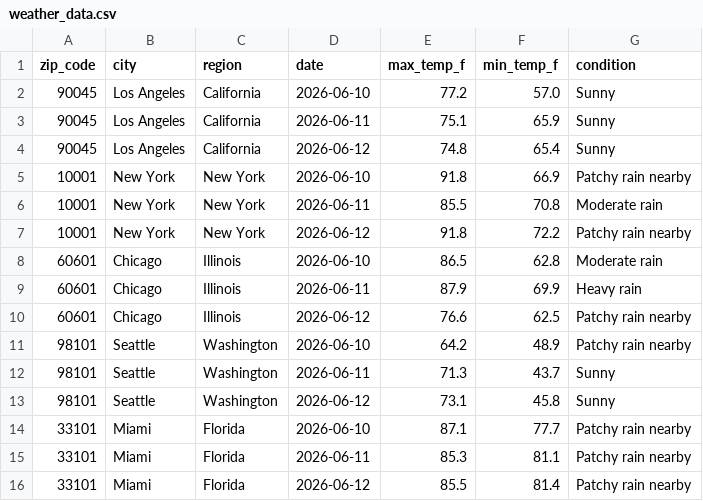
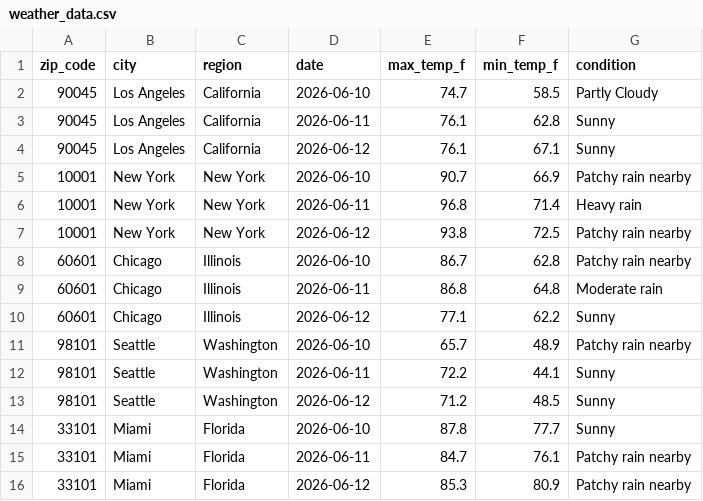
Before and after one commit to djain2905/weather-api-pipeline, a CSV file: weather_data.csv, drawn as a sheet; only a part is shown; the diff covers the shown part only.

```diff
--- a/weather_data.csv
+++ b/weather_data.csv
@@ -1,16 +1,16 @@
 zip_code,city,region,date,max_temp_f,min_temp_f,condition
-90045,Los Angeles,California,2026-06-10,77.2,57.0,Sunny
-90045,Los Angeles,California,2026-06-11,75.1,65.9,Sunny
-90045,Los Angeles,California,2026-06-12,74.8,65.4,Sunny
-10001,New York,New York,2026-06-10,91.8,66.9,Patchy rain nearby
-10001,New York,New York,2026-06-11,85.5,70.8,Moderate rain
-10001,New York,New York,2026-06-12,91.8,72.2,Patchy rain nearby
-60601,Chicago,Illinois,2026-06-10,86.5,62.8,Moderate rain
-60601,Chicago,Illinois,2026-06-11,87.9,69.9,Heavy rain
-60601,Chicago,Illinois,2026-06-12,76.6,62.5,Patchy rain nearby
-98101,Seattle,Washington,2026-06-10,64.2,48.9,Patchy rain nearby
-98101,Seattle,Washington,2026-06-11,71.3,43.7,Sunny
-98101,Seattle,Washington,2026-06-12,73.1,45.8,Sunny
-33101,Miami,Florida,2026-06-10,87.1,77.7,Patchy rain nearby
-33101,Miami,Florida,2026-06-11,85.3,81.1,Patchy rain nearby
-33101,Miami,Florida,2026-06-12,85.5,81.4,Patchy rain nearby
+90045,Los Angeles,California,2026-06-10,74.7,58.5,Partly Cloudy
+90045,Los Angeles,California,2026-06-11,76.1,62.8,Sunny
+90045,Los Angeles,California,2026-06-12,76.1,67.1,Sunny
+10001,New York,New York,2026-06-10,90.7,66.9,Patchy rain nearby
+10001,New York,New York,2026-06-11,96.8,71.4,Heavy rain
+10001,New York,New York,2026-06-12,93.8,72.5,Patchy rain nearby
+60601,Chicago,Illinois,2026-06-10,86.7,62.8,Patchy rain nearby
+60601,Chicago,Illinois,2026-06-11,86.8,64.8,Moderate rain
+60601,Chicago,Illinois,2026-06-12,77.1,62.2,Sunny
+98101,Seattle,Washington,2026-06-10,65.7,48.9,Patchy rain nearby
+98101,Seattle,Washington,2026-06-11,72.2,44.1,Sunny
+98101,Seattle,Washington,2026-06-12,71.2,48.5,Sunny
+33101,Miami,Florida,2026-06-10,87.8,77.7,Sunny
+33101,Miami,Florida,2026-06-11,84.7,76.1,Patchy rain nearby
+33101,Miami,Florida,2026-06-12,85.3,80.9,Patchy rain nearby
```
Also changed, not shown: 96 edited cells elsewhere in this file.
